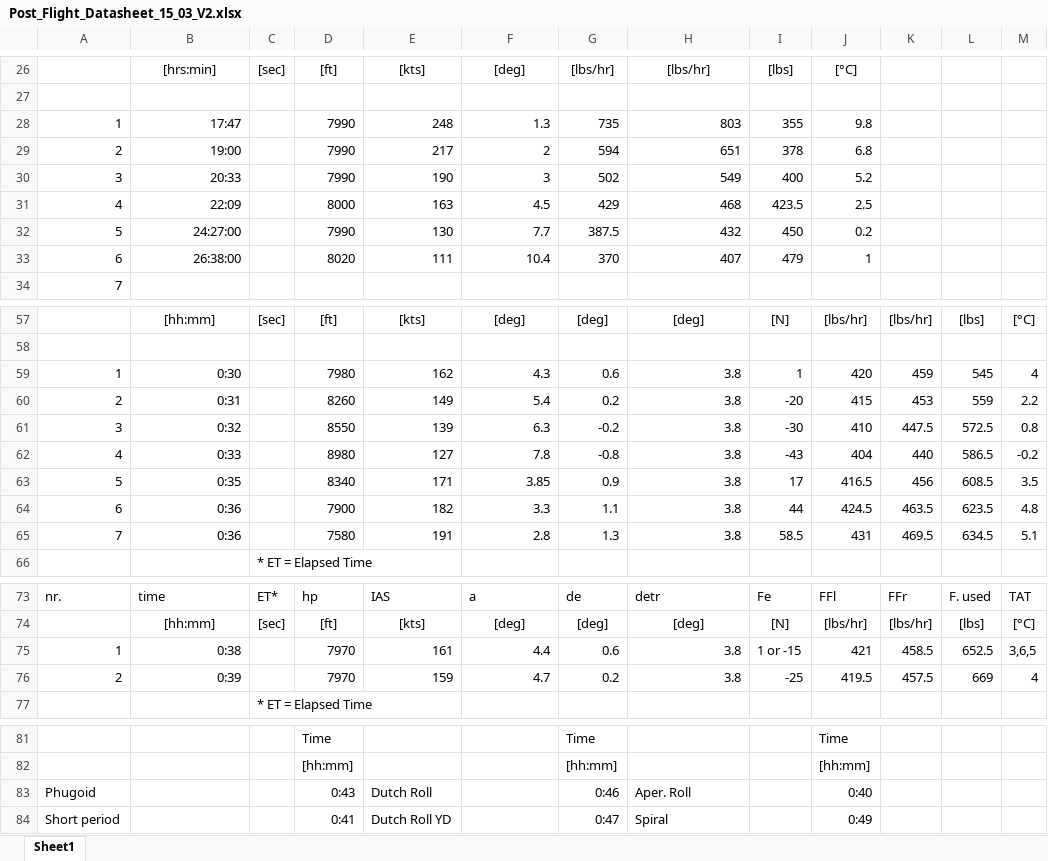
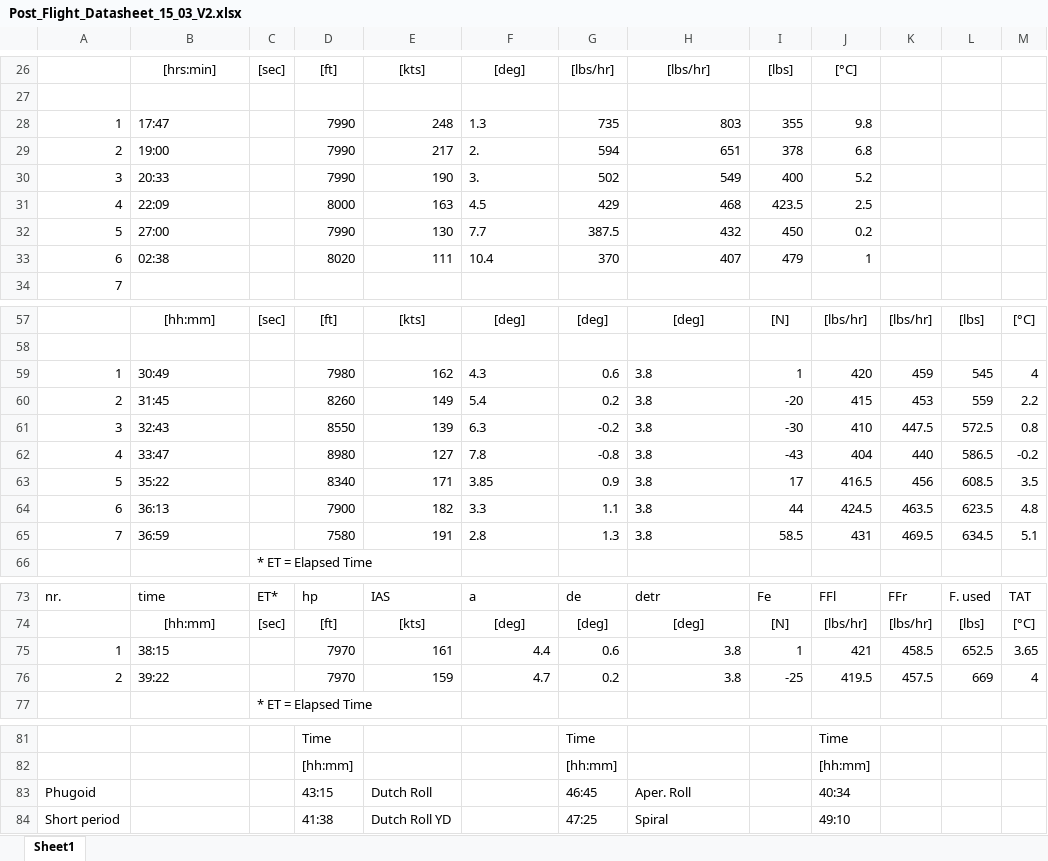
Before and after one commit to argenz/Flight-Test-B20, an Excel workbook: Post_Flight_Datasheet_15_03_V2.xlsx, sheet Sheet1, drawn as a sheet; only a part is shown, gaps mark what is left out; values as stored, in another font and other column widths than the file's, no borders; charts and pictures and conditional formats not drawn; the diff names each change by its address in the sheet, - before the commit and + after, or states it on an @@ line.

Commit message:
Add files via upload
CORRECT XLS

```diff
--- a/Post_Flight_Datasheet_15_03_V2.xlsx (sheet Sheet1)
+++ b/Post_Flight_Datasheet_15_03_V2.xlsx (sheet Sheet1)
-B28:B31 alignment: right
+B28:B31 alignment: left
-F28 alignment: right
+F28 alignment: left
-F29: 2
+F29: 2.
-F30: 3
+F30: 3.
-F31:F33 alignment: right
+F31:F33 alignment: left
-B32: 24:27:00
+B32: 27:00
-B33: 26:38:00
+B33: 02:38
-B59: 0:30
+B59: 30:49
-F59:F65 alignment: right
+F59:F65 alignment: left
-H59:H65 alignment: right
+H59:H65 alignment: left
-B60: 0:31
+B60: 31:45
-B61: 0:32
+B61: 32:43
-B62: 0:33
+B62: 33:47
-B63: 0:35
+B63: 35:22
-B64: 0:36
+B64: 36:13
-B65: 0:36
+B65: 36:59
-B75: 0:38
+B75: 38:15
-I75: 1 or -15
+I75: 1
-M75: 3,6,5
+M75: 3.65
-B76: 0:39
+B76: 39:22
-D83: 0:43
+D83: 43:15
-G83: 0:46
+G83: 46:45
-J83: 0:40
+J83: 40:34
-D84: 0:41
+D84: 41:38
-G84: 0:47
+G84: 47:25
-J84: 0:49
+J84: 49:10
```
